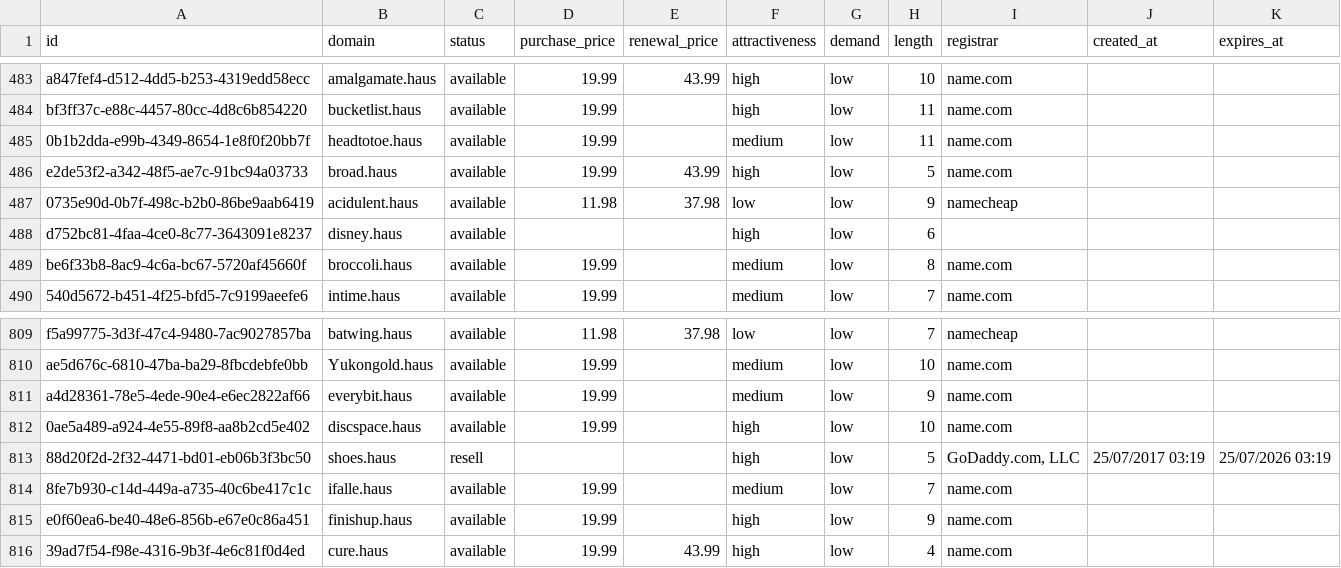
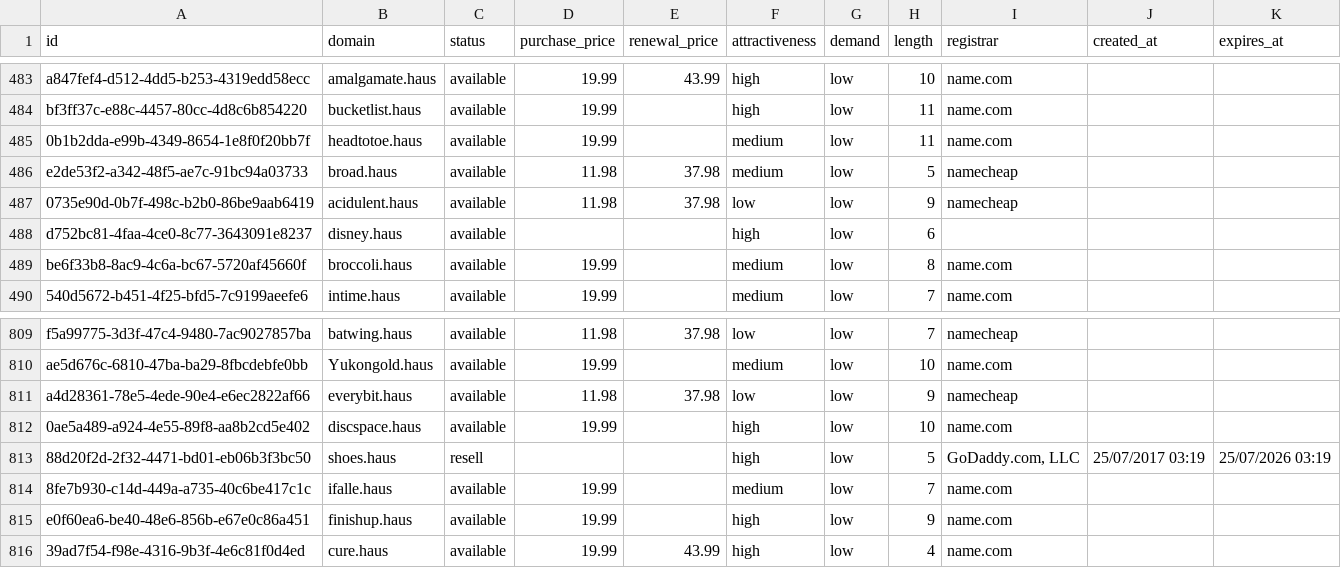
Before and after one commit to UniqueDomains/haus-oneword-domains, a CSV file: haus.csv, drawn as a sheet; only a part is shown, gaps mark what is left out.

Commit message:
Domains update

```diff
--- a/haus.csv
+++ b/haus.csv
@@ -485,3 +485,3 @@ bf3ff37c-e88c-4457-80cc-4d8c6b854220,bucketlist.haus,available,19.99,,high,low,1
 0b1b2dda-e99b-4349-8654-1e8f0f20bb7f,headtotoe.haus,available,19.99,,medium,low,11,name.com,,
-e2de53f2-a342-48f5-ae7c-91bc94a03733,broad.haus,available,19.99,43.99,high,low,5,name.com,,
+e2de53f2-a342-48f5-ae7c-91bc94a03733,broad.haus,available,11.98,37.98,medium,low,5,namecheap,,
 0735e90d-0b7f-498c-b2b0-86be9aab6419,acidulent.haus,available,11.98,37.98,low,low,9,namecheap,,
@@ -810,3 +810,3 @@ f5a99775-3d3f-47c4-9480-7ac9027857ba,batwing.haus,available,11.98,37.98,low,low,
 ae5d676c-6810-47ba-ba29-8fbcdebfe0bb,Yukongold.haus,available,19.99,,medium,low,10,name.com,,
-a4d28361-78e5-4ede-90e4-e6ec2822af66,everybit.haus,available,19.99,,medium,low,9,name.com,,
+a4d28361-78e5-4ede-90e4-e6ec2822af66,everybit.haus,available,11.98,37.98,low,low,9,namecheap,,
 0ae5a489-a924-4e55-89f8-aa8b2cd5e402,discspace.haus,available,19.99,,high,low,10,name.com,,
```
Also changed, not shown: 4 other files.
